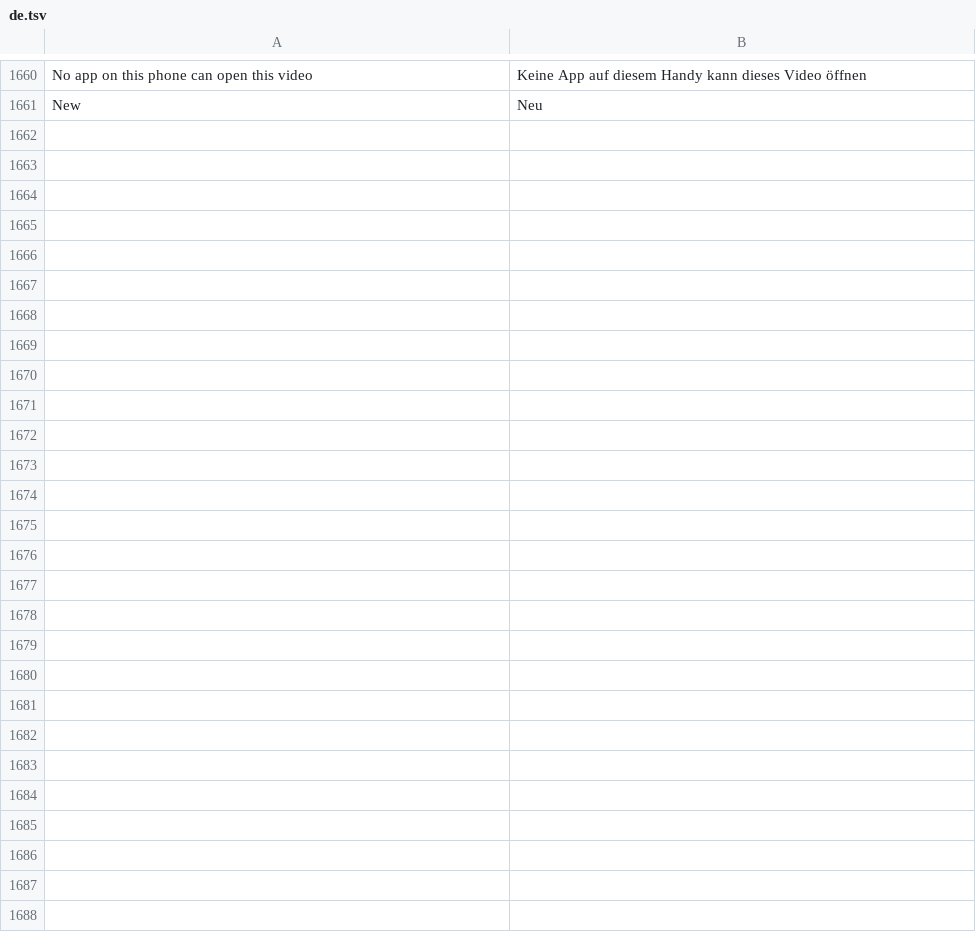
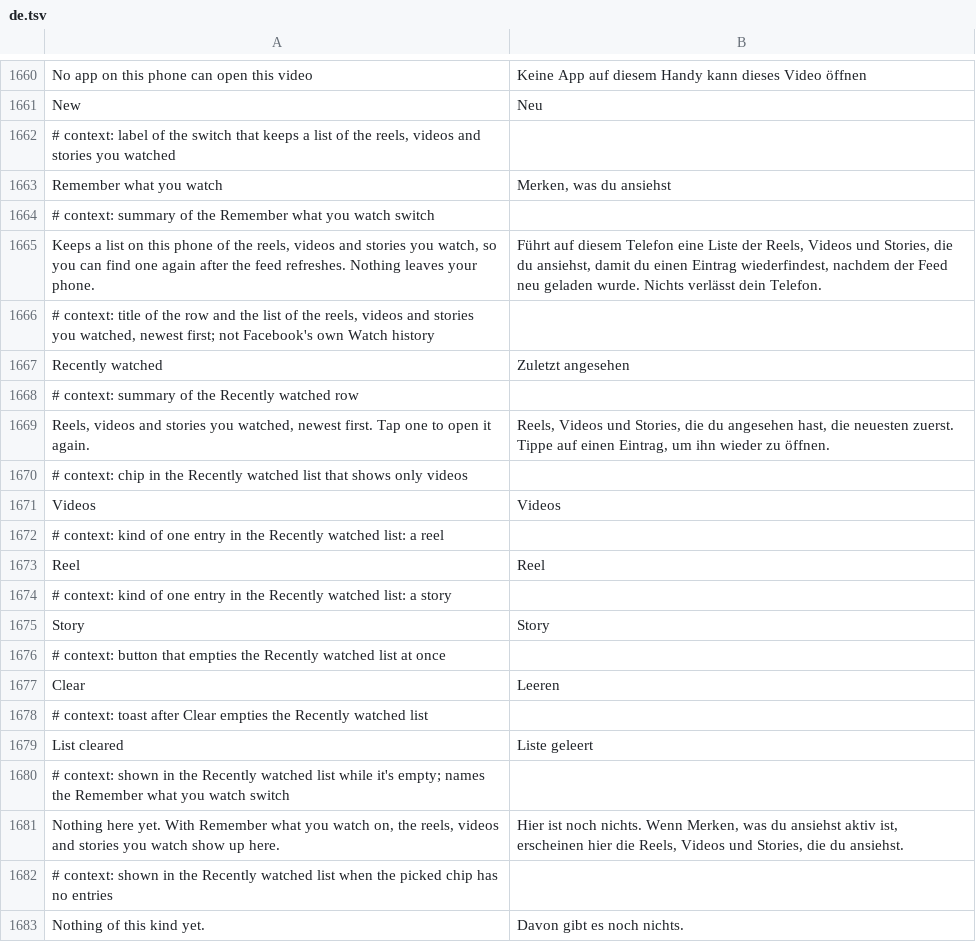
Before and after one commit to JhouHank/HushFacebook, a TSV file: extensions/shared/library/src/main/l10n/de.tsv, drawn as a sheet; only a part is shown, gaps mark what is left out.

```diff
--- a/extensions/shared/library/src/main/l10n/de.tsv
+++ b/extensions/shared/library/src/main/l10n/de.tsv
@@ -1661 +1661,23 @@ No app on this phone can open this video	Keine App auf diesem Handy kann dieses
 New	Neu
+# context: label of the switch that keeps a list of the reels, videos and stories you watched
+Remember what you watch	Merken, was du ansiehst
+# context: summary of the Remember what you watch switch
+Keeps a list on this phone of the reels, videos and stories you watch, so you can find one again after the feed refreshes. Nothing leaves your phone.	Führt auf diesem Telefon eine Liste der Reels, Videos und Stories, die du ansiehst, damit du einen Eintrag wiederfindest, nachdem der Feed neu geladen wurde. Nichts verlässt dein Telefon.
+# context: title of the row and the list of the reels, videos and stories you watched, newest first; not Facebook's own Watch history
+Recently watched	Zuletzt angesehen
+# context: summary of the Recently watched row
+Reels, videos and stories you watched, newest first. Tap one to open it again.	Reels, Videos und Stories, die du angesehen hast, die neuesten zuerst. Tippe auf einen Eintrag, um ihn wieder zu öffnen.
+# context: chip in the Recently watched list that shows only videos
+Videos	Videos
+# context: kind of one entry in the Recently watched list: a reel
+Reel	Reel
+# context: kind of one entry in the Recently watched list: a story
+Story	Story
+# context: button that empties the Recently watched list at once
+Clear	Leeren
+# context: toast after Clear empties the Recently watched list
+List cleared	Liste geleert
+# context: shown in the Recently watched list while it's empty; names the Remember what you watch switch
+Nothing here yet. With Remember what you watch on, the reels, videos and stories you watch show up here.	Hier ist noch nichts. Wenn Merken, was du ansiehst aktiv ist, erscheinen hier die Reels, Videos und Stories, die du ansiehst.
+# context: shown in the Recently watched list when the picked chip has no entries
+Nothing of this kind yet.	Davon gibt es noch nichts.
```
Also changed, not shown: extensions/shared/library/src/main/l10n/es.tsv, extensions/shared/library/src/main/l10n/in.tsv, 29 other files.
